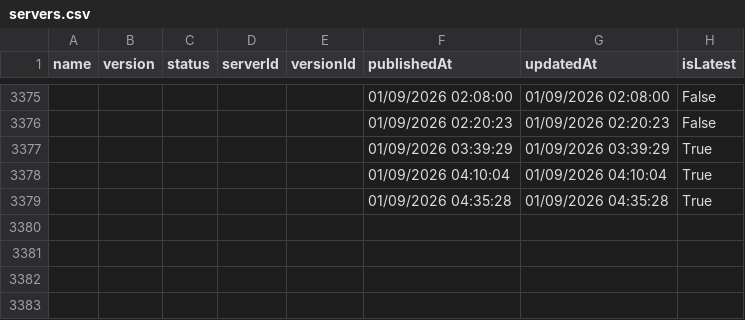
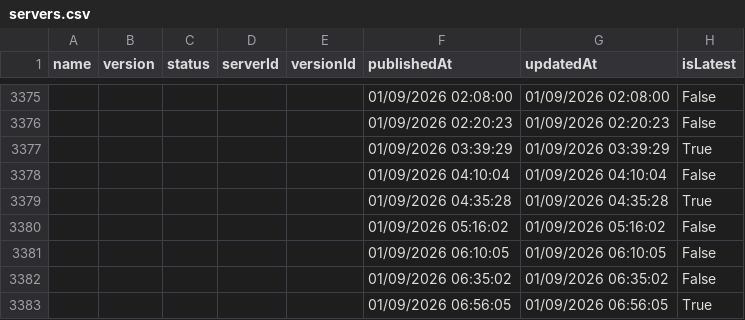
Before and after one commit to joelverhagen/mcp-insights, a CSV file: servers.csv, drawn as a sheet; only a part is shown, gaps mark what is left out.

```diff
--- a/servers.csv
+++ b/servers.csv
@@ -3377,3 +3377,7 @@
 ,,,,,"01/09/2026 03:39:29","01/09/2026 03:39:29","True"
-,,,,,"01/09/2026 04:10:04","01/09/2026 04:10:04","True"
+,,,,,"01/09/2026 04:10:04","01/09/2026 04:10:04","False"
 ,,,,,"01/09/2026 04:35:28","01/09/2026 04:35:28","True"
+,,,,,"01/09/2026 05:16:02","01/09/2026 05:16:02","False"
+,,,,,"01/09/2026 06:10:05","01/09/2026 06:10:05","False"
+,,,,,"01/09/2026 06:35:02","01/09/2026 06:35:02","False"
+,,,,,"01/09/2026 06:56:05","01/09/2026 06:56:05","True"
```
Also changed, not shown: 2 other files.
